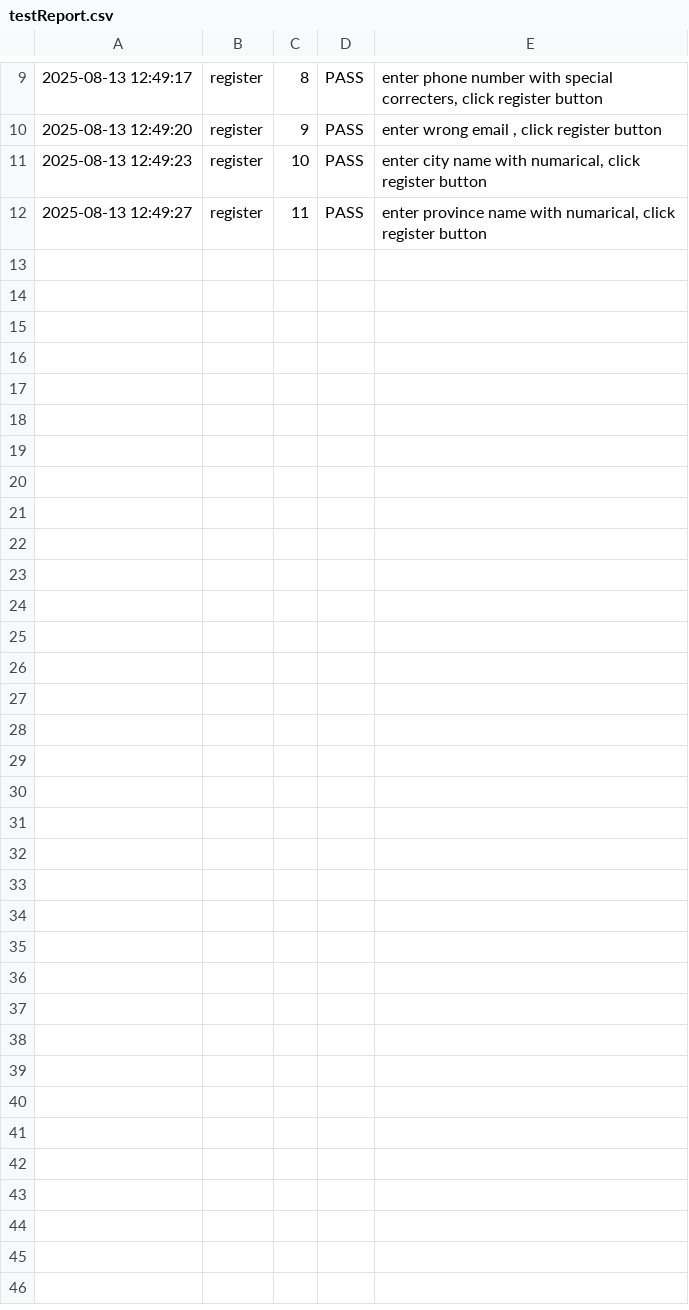
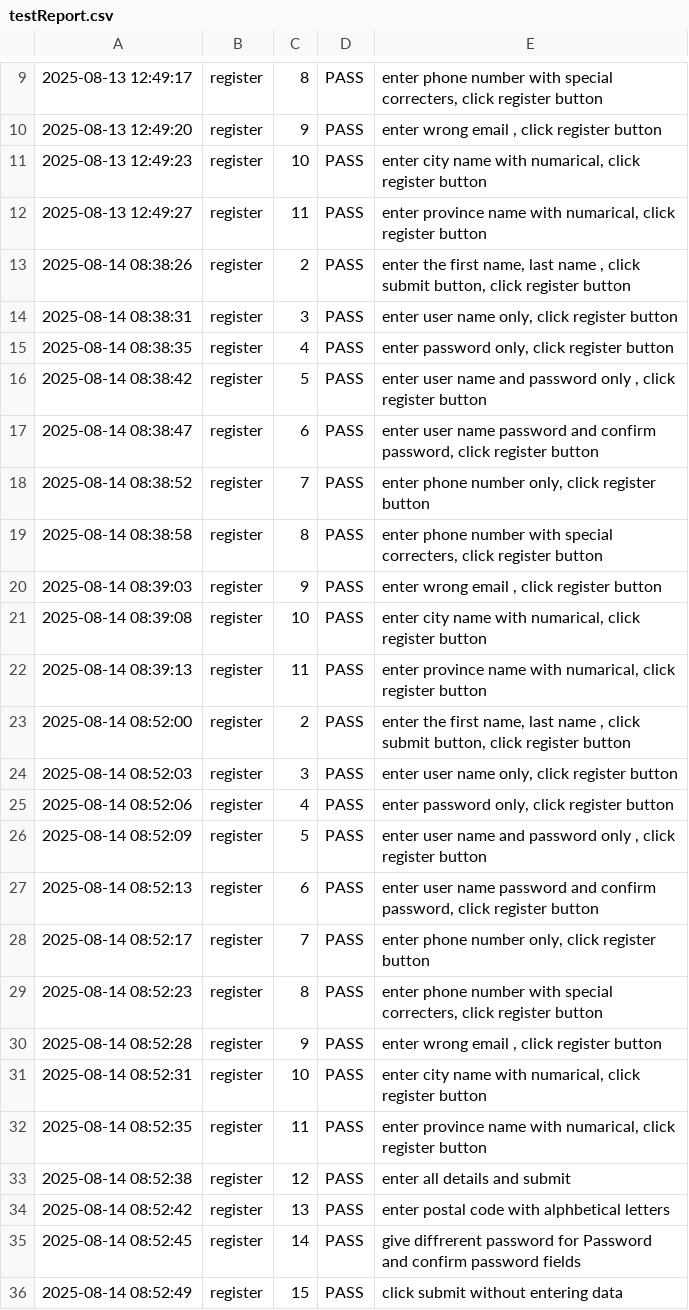
Before and after one commit to ZabithSalam/testAutomation, a CSV file: output/testReport.csv, drawn as a sheet; only a part is shown, gaps mark what is left out.

Commit message:
Add additional test cases and registration data for user input validation
- Updated testReport.csv with new test cases covering various user input scenarios including:
  - Entering first name and last name
  - Entering username, password, and confirming password
  - Validating phone number formats
  - Handling incorrect email formats
  - Submitting without entering any data

- Enhanced register_data.csv with corresponding registration data for new test cases, ensuring comprehensive coverage of edge cases such as:
  - Entering postal codes with alphabetical letters
  - Providing different passwords for confirmation

```diff
--- a/output/testReport.csv
+++ b/output/testReport.csv
@@ -12 +12,25 @@
 2025-08-13 12:49:27 ,register,11,PASS,"enter province name with numarical, click register button",""
+2025-08-14 08:38:26 ,register,2,PASS,"enter the first name, last name , click submit button, click register button",""
+2025-08-14 08:38:31 ,register,3,PASS,"enter user name only, click register button",""
+2025-08-14 08:38:35 ,register,4,PASS,"enter password only, click register button",""
+2025-08-14 08:38:42 ,register,5,PASS,"enter user name and password only , click register button",""
+2025-08-14 08:38:47 ,register,6,PASS,"enter user name password and confirm password, click register button",""
+2025-08-14 08:38:52 ,register,7,PASS,"enter phone number only, click register button",""
+2025-08-14 08:38:58 ,register,8,PASS,"enter phone number with special correcters, click register button",""
+2025-08-14 08:39:03 ,register,9,PASS,"enter wrong email , click register button",""
+2025-08-14 08:39:08 ,register,10,PASS,"enter city name with numarical, click register button",""
+2025-08-14 08:39:13 ,register,11,PASS,"enter province name with numarical, click register button",""
+2025-08-14 08:52:00 ,register,2,PASS,"enter the first name, last name , click submit button, click register button",""
+2025-08-14 08:52:03 ,register,3,PASS,"enter user name only, click register button",""
+2025-08-14 08:52:06 ,register,4,PASS,"enter password only, click register button",""
+2025-08-14 08:52:09 ,register,5,PASS,"enter user name and password only , click register button",""
+2025-08-14 08:52:13 ,register,6,PASS,"enter user name password and confirm password, click register button",""
+2025-08-14 08:52:17 ,register,7,PASS,"enter phone number only, click register button",""
+2025-08-14 08:52:23 ,register,8,PASS,"enter phone number with special correcters, click register button",""
+2025-08-14 08:52:28 ,register,9,PASS,"enter wrong email , click register button",""
+2025-08-14 08:52:31 ,register,10,PASS,"enter city name with numarical, click register button",""
+2025-08-14 08:52:35 ,register,11,PASS,"enter province name with numarical, click register button",""
+2025-08-14 08:52:38 ,register,12,PASS,"enter all details and submit",""
+2025-08-14 08:52:42 ,register,13,PASS,"enter postal code with alphbetical letters",""
+2025-08-14 08:52:45 ,register,14,PASS,"give diffrerent password for Password and confirm password fields",""
+2025-08-14 08:52:49 ,register,15,PASS,"click submit without entering data",""
```
Also changed, not shown: register/register_data.csv, 1 other file.
